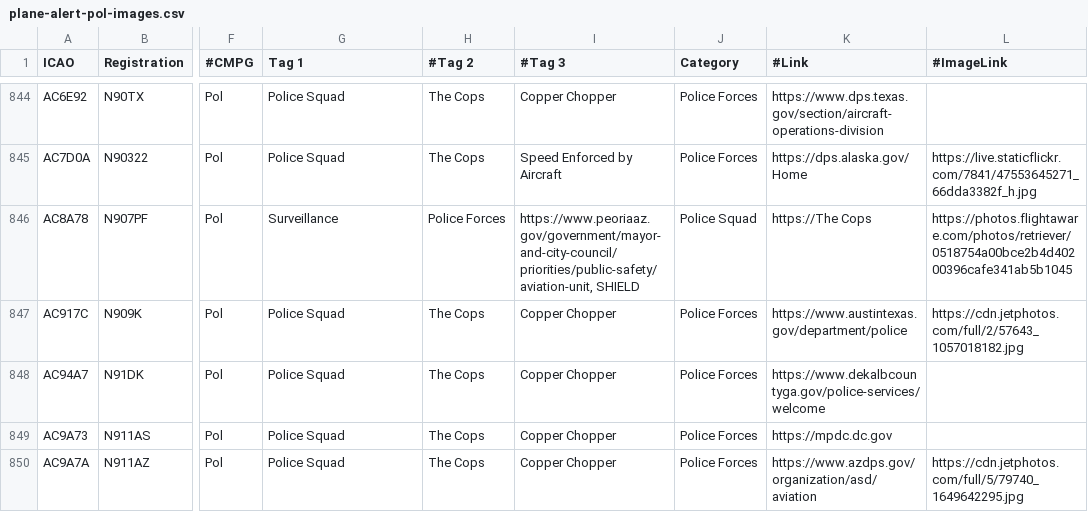
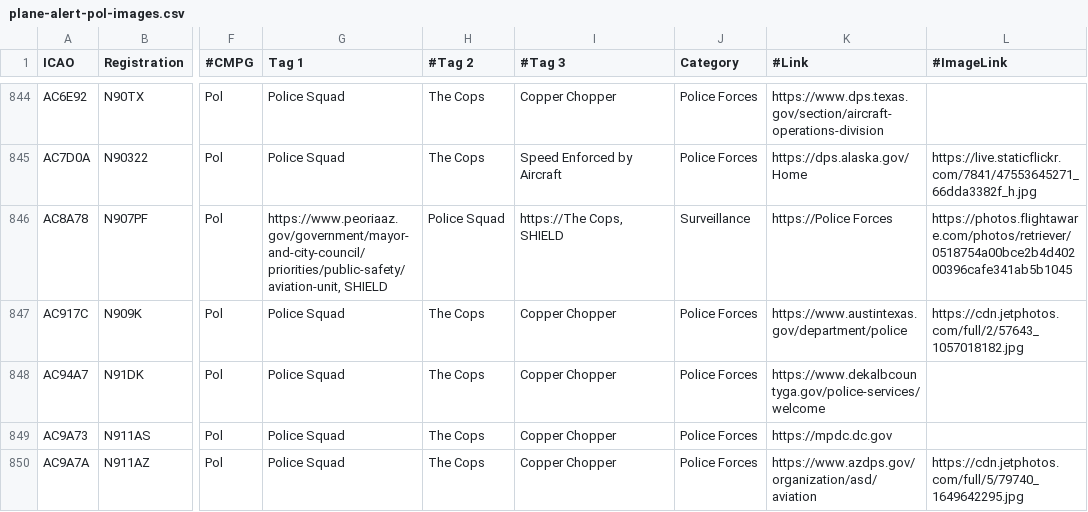
Before and after one commit to djrexishere91/df-adsb-lists, a CSV file: plane-alert-pol-images.csv, drawn as a sheet; only a part is shown, gaps mark what is left out; the diff names each change by its address in the sheet, - before the commit and + after, or states it on an @@ line.

Commit message:
Upsert AC8A78 -> pol

```diff
--- a/plane-alert-pol-images.csv
+++ b/plane-alert-pol-images.csv
-G846 (Tag 1): Surveillance
+G846 (Tag 1): https://www.peoriaaz.gov/government/mayor-and-city-council/priorities/public-safety/aviation-unit, SHIELD
-H846 (#Tag 2): Police Forces
+H846 (#Tag 2): Police Squad
-I846 (#Tag 3): https://www.peoriaaz.gov/government/mayor-and-city-council/priorities/public-safety/aviation-unit, SHIELD
+I846 (#Tag 3): https://The Cops, SHIELD
-J846 (Category): Police Squad
+J846 (Category): Surveillance
-K846 (#Link): https://The Cops
+K846 (#Link): https://Police Forces
```
